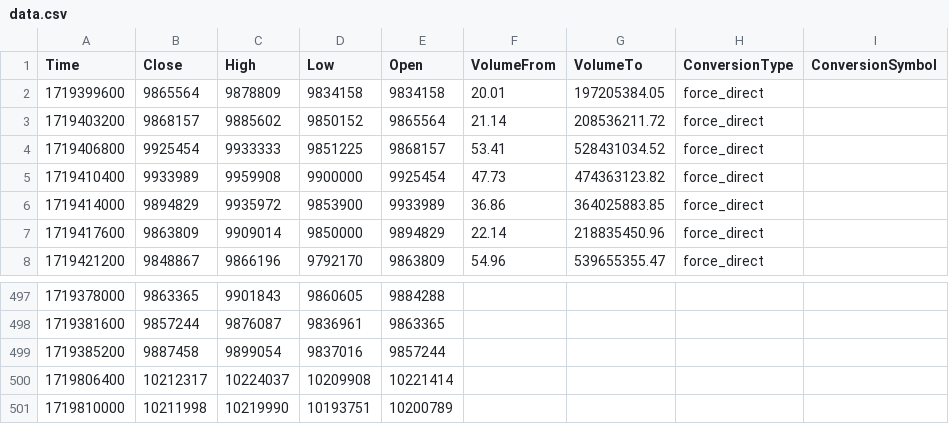
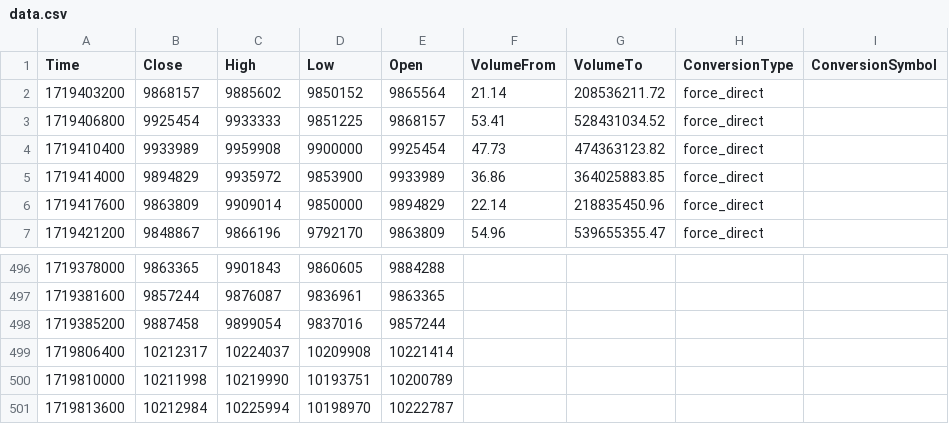
Before and after one commit to jcm2512/057_bitflyer_python, a CSV file: docs/data.csv, drawn as a sheet; only a part is shown, gaps mark what is left out.

```diff
--- a/docs/data.csv
+++ b/docs/data.csv
@@ -1,3 +1,2 @@
 Time,Close,High,Low,Open,VolumeFrom,VolumeTo,ConversionType,ConversionSymbol
-1719399600,9865564,9878809,9834158,9834158,20.01,197205384.05,force_direct,
 1719403200,9868157,9885602,9850152,9865564,21.14,208536211.72,force_direct,
@@ -501 +500,2 @@ Time,Close,High,Low,Open,VolumeFrom,VolumeTo,ConversionType,ConversionSymbol
 1719810000,10211998,10219990,10193751,10200789,,,,
+1719813600,10212984,10225994,10198970,10222787,,,,
```
Also changed, not shown: docs/ema_data.csv, docs/heikin_ashi.csv, 1 other file.
